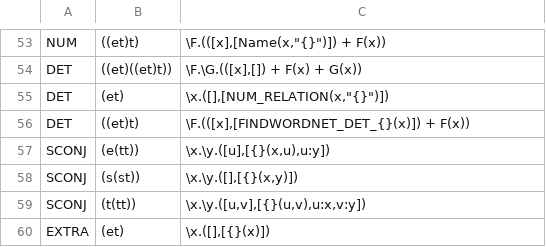
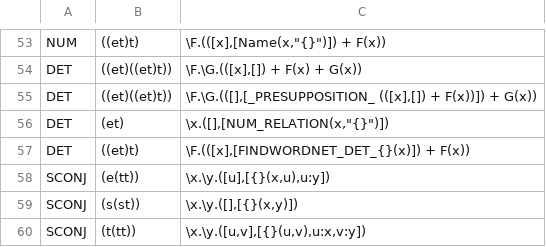
Before and after one commit to McGill-NLP/ud-to-meaning, a CSV file: postemplates.csv, drawn as a sheet; only a part is shown, gaps mark what is left out; the shorter side is filled out with more unchanged rows.

Commit message:
add definite determiner meaning

```diff
--- a/postemplates.csv
+++ b/postemplates.csv
@@ -54,2 +54,3 @@ NUM	((et)t)	\F.(([x],[Name(x,"{}")]) + F(x))
 DET	((et)((et)t))	\F.\G.(([x],[]) + F(x) + G(x))
+DET	((et)((et)t))	\F.\G.(([],[_PRESUPPOSITION_ (([x],[]) + F(x))]) + G(x))
 DET	(et)	\x.([],[NUM_RELATION(x,"{}")])
```
